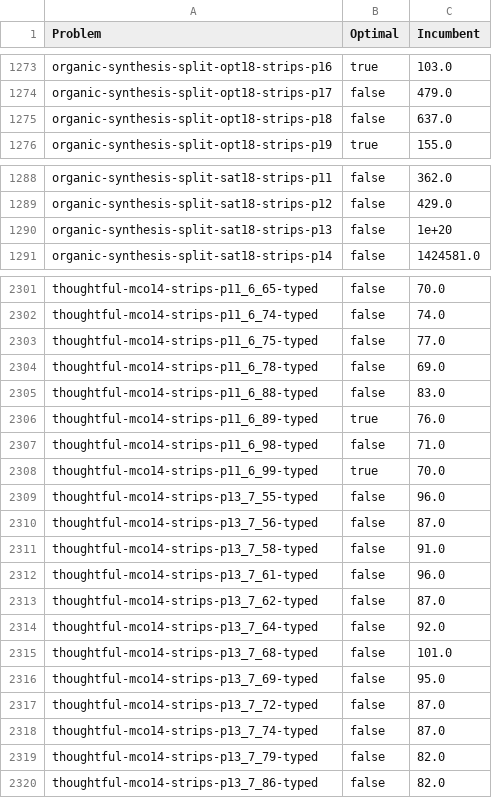
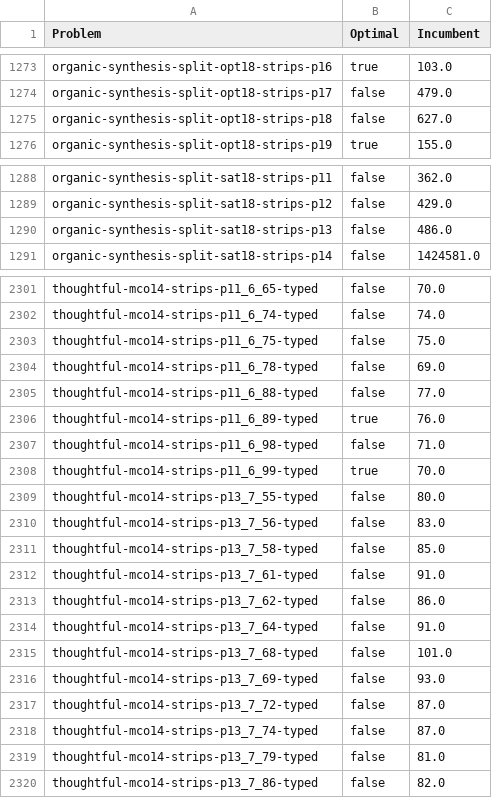
Before and after one commit to Zanzibarr/MIPxHPLUS, a CSV file: results/best_known.csv, drawn as a sheet; only a part is shown, gaps mark what is left out; the diff covers the shown part only.

Commit message:
chore: extra columns in scatter and bar plot, updated best knowns

```diff
--- a/results/best_known.csv
+++ b/results/best_known.csv
@@ -1274,3 +1274,3 @@ organic-synthesis-split-opt18-strips-p16,true,103.0
 organic-synthesis-split-opt18-strips-p17,false,479.0
-organic-synthesis-split-opt18-strips-p18,false,637.0
+organic-synthesis-split-opt18-strips-p18,false,627.0
 organic-synthesis-split-opt18-strips-p19,true,155.0
@@ -1289,3 +1289,3 @@ organic-synthesis-split-sat18-strips-p11,false,362.0
 organic-synthesis-split-sat18-strips-p12,false,429.0
-organic-synthesis-split-sat18-strips-p13,false,1e+20
+organic-synthesis-split-sat18-strips-p13,false,486.0
 organic-synthesis-split-sat18-strips-p14,false,1424581.0
@@ -2302,5 +2302,5 @@ thoughtful-mco14-strips-p11_6_65-typed,false,70.0
 thoughtful-mco14-strips-p11_6_74-typed,false,74.0
-thoughtful-mco14-strips-p11_6_75-typed,false,77.0
+thoughtful-mco14-strips-p11_6_75-typed,false,75.0
 thoughtful-mco14-strips-p11_6_78-typed,false,69.0
-thoughtful-mco14-strips-p11_6_88-typed,false,83.0
+thoughtful-mco14-strips-p11_6_88-typed,false,77.0
 thoughtful-mco14-strips-p11_6_89-typed,true,76.0
@@ -2308,13 +2308,13 @@ thoughtful-mco14-strips-p11_6_98-typed,false,71.0
 thoughtful-mco14-strips-p11_6_99-typed,true,70.0
-thoughtful-mco14-strips-p13_7_55-typed,false,96.0
-thoughtful-mco14-strips-p13_7_56-typed,false,87.0
-thoughtful-mco14-strips-p13_7_58-typed,false,91.0
-thoughtful-mco14-strips-p13_7_61-typed,false,96.0
-thoughtful-mco14-strips-p13_7_62-typed,false,87.0
-thoughtful-mco14-strips-p13_7_64-typed,false,92.0
+thoughtful-mco14-strips-p13_7_55-typed,false,80.0
+thoughtful-mco14-strips-p13_7_56-typed,false,83.0
+thoughtful-mco14-strips-p13_7_58-typed,false,85.0
+thoughtful-mco14-strips-p13_7_61-typed,false,91.0
+thoughtful-mco14-strips-p13_7_62-typed,false,86.0
+thoughtful-mco14-strips-p13_7_64-typed,false,91.0
 thoughtful-mco14-strips-p13_7_68-typed,false,101.0
-thoughtful-mco14-strips-p13_7_69-typed,false,95.0
+thoughtful-mco14-strips-p13_7_69-typed,false,93.0
 thoughtful-mco14-strips-p13_7_72-typed,false,87.0
 thoughtful-mco14-strips-p13_7_74-typed,false,87.0
-thoughtful-mco14-strips-p13_7_79-typed,false,82.0
+thoughtful-mco14-strips-p13_7_79-typed,false,81.0
 thoughtful-mco14-strips-p13_7_86-typed,false,82.0
```
Also changed, not shown: 7 edited cells elsewhere in this file, 2 other files.
